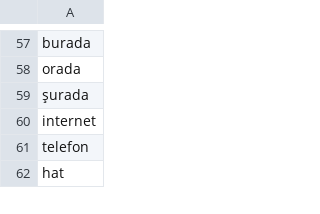
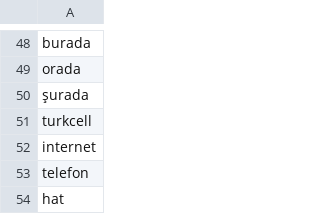
Before and after one commit to FEgebilge/SE-4475-NLP-Assignment, a CSV file: data/stop_words.csv, drawn as a sheet; only a part is shown, gaps mark what is left out; the diff covers the shown part only.

```diff
--- a/data/stop_words.csv
+++ b/data/stop_words.csv
@@ -59,2 +50,3 @@ orada
 şurada
+turkcell
 internet
```
Also changed, not shown: 19 removed rows elsewhere in this file, reports/detailed_knn_report.csv, reports/performance_metrics.csv, 4 other files.
